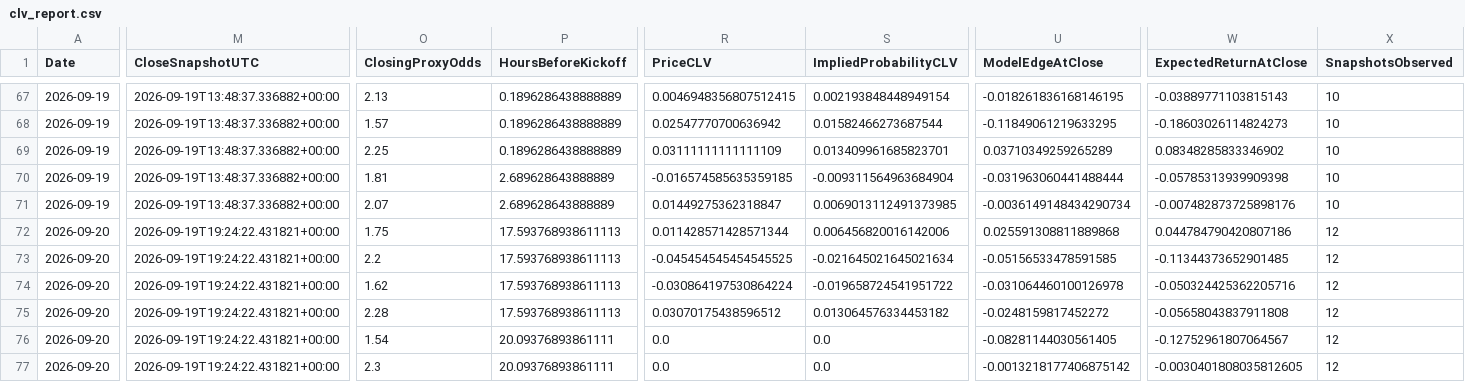
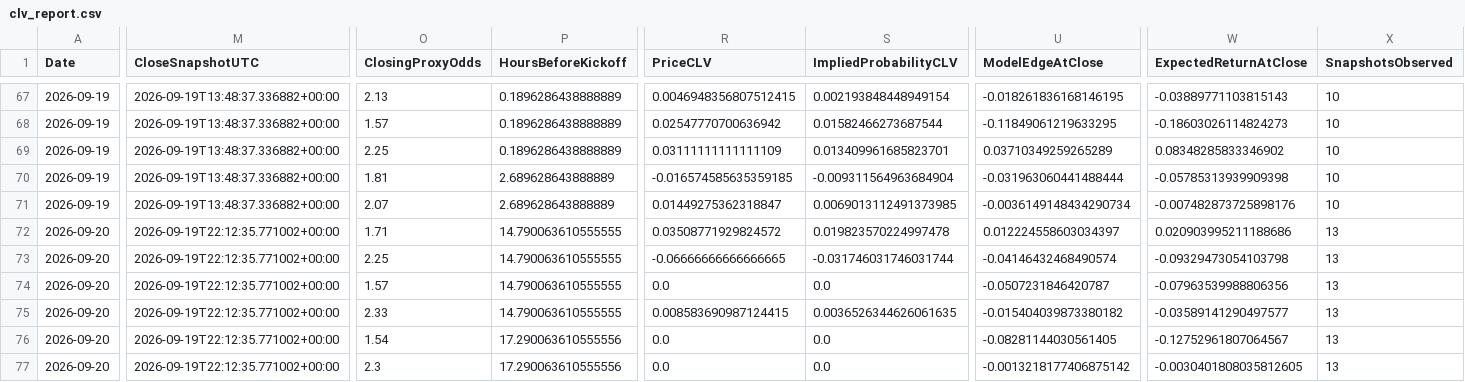
Before and after one commit to mkcesc1988/epl-prediction-engine, a CSV file: data/history/clv_report.csv, drawn as a sheet; only a part is shown, gaps mark what is left out; the diff covers the shown part only; the diff names each change by its address in the sheet, - before the commit and + after, or states it on an @@ line.

```diff
--- a/data/history/clv_report.csv
+++ b/data/history/clv_report.csv
-M72:M77 (CloseSnapshotUTC): 2026-09-19T19:24:22.431821+00:00
+M72:M77 (CloseSnapshotUTC): 2026-09-19T22:12:35.771002+00:00
-O72 (ClosingProxyOdds): 1.75
+O72 (ClosingProxyOdds): 1.71
-P72:P75 (HoursBeforeKickoff): 17.593768938611113
+P72:P75 (HoursBeforeKickoff): 14.790063610555555
-R72 (PriceCLV): 0.011428571428571344
+R72 (PriceCLV): 0.03508771929824572
-S72 (ImpliedProbabilityCLV): 0.006456820016142006
+S72 (ImpliedProbabilityCLV): 0.019823570224997478
-U72 (ModelEdgeAtClose): 0.025591308811889868
+U72 (ModelEdgeAtClose): 0.012224558603034397
-W72 (ExpectedReturnAtClose): 0.044784790420807186
+W72 (ExpectedReturnAtClose): 0.020903995211188686
-X72:X77 (SnapshotsObserved): 12
+X72:X77 (SnapshotsObserved): 13
-O73 (ClosingProxyOdds): 2.2
+O73 (ClosingProxyOdds): 2.25
-R73 (PriceCLV): -0.045454545454545525
+R73 (PriceCLV): -0.06666666666666665
-S73 (ImpliedProbabilityCLV): -0.021645021645021634
+S73 (ImpliedProbabilityCLV): -0.031746031746031744
-U73 (ModelEdgeAtClose): -0.05156533478591585
+U73 (ModelEdgeAtClose): -0.04146432468490574
-W73 (ExpectedReturnAtClose): -0.11344373652901485
+W73 (ExpectedReturnAtClose): -0.09329473054103798
-O74 (ClosingProxyOdds): 1.62
+O74 (ClosingProxyOdds): 1.57
-R74 (PriceCLV): -0.030864197530864224
+R74 (PriceCLV): 0.0
-S74 (ImpliedProbabilityCLV): -0.019658724541951722
+S74 (ImpliedProbabilityCLV): 0.0
-U74 (ModelEdgeAtClose): -0.031064460100126978
+U74 (ModelEdgeAtClose): -0.0507231846420787
-W74 (ExpectedReturnAtClose): -0.050324425362205716
+W74 (ExpectedReturnAtClose): -0.07963539988806356
-O75 (ClosingProxyOdds): 2.28
+O75 (ClosingProxyOdds): 2.33
-R75 (PriceCLV): 0.03070175438596512
+R75 (PriceCLV): 0.008583690987124415
-S75 (ImpliedProbabilityCLV): 0.013064576334453182
+S75 (ImpliedProbabilityCLV): 0.0036526344626061635
-U75 (ModelEdgeAtClose): -0.0248159817452272
+U75 (ModelEdgeAtClose): -0.015404039873380182
-W75 (ExpectedReturnAtClose): -0.05658043837911808
+W75 (ExpectedReturnAtClose): -0.03589141290497577
-P76:P77 (HoursBeforeKickoff): 20.09376893861111
+P76:P77 (HoursBeforeKickoff): 17.290063610555556
```
Also changed, not shown: 1 edited cell elsewhere in this file, data/history/market_comparison_history.csv, data/history/prediction_history.csv, 10 other files.
